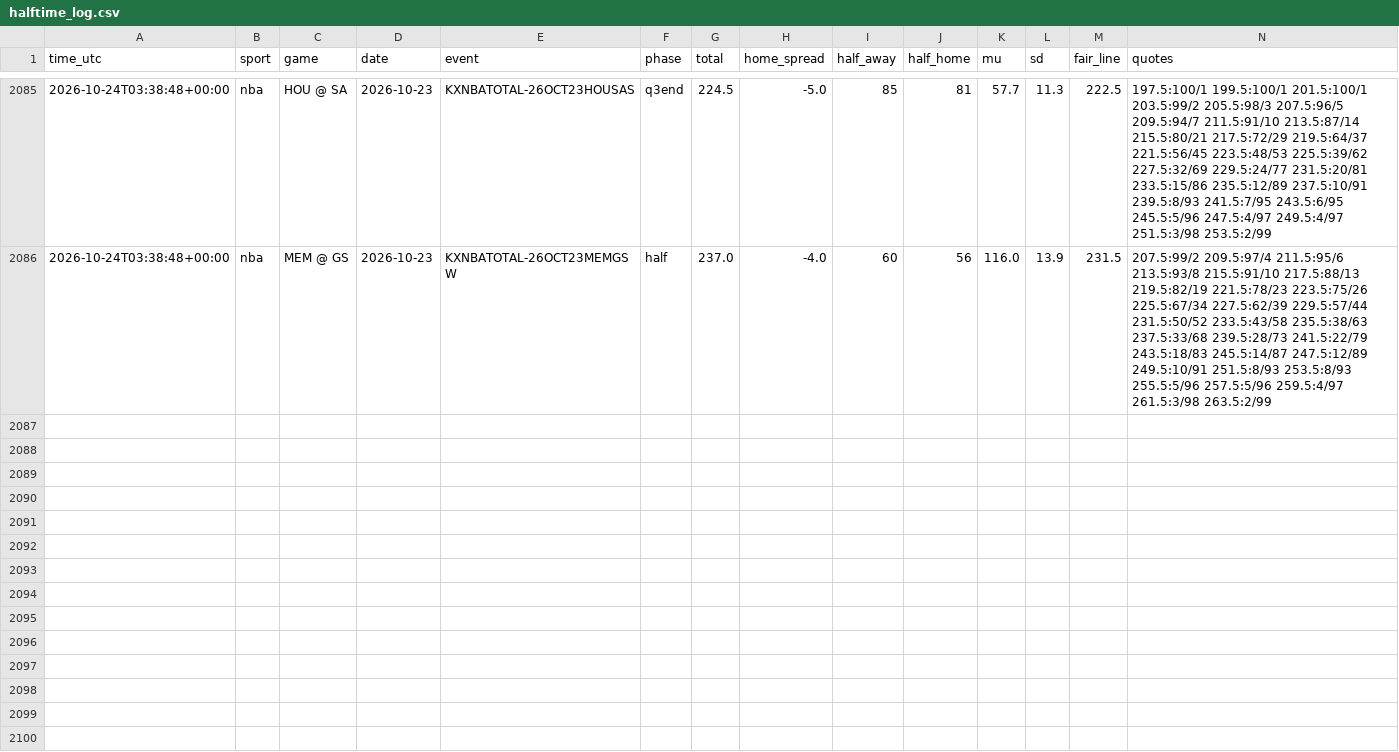
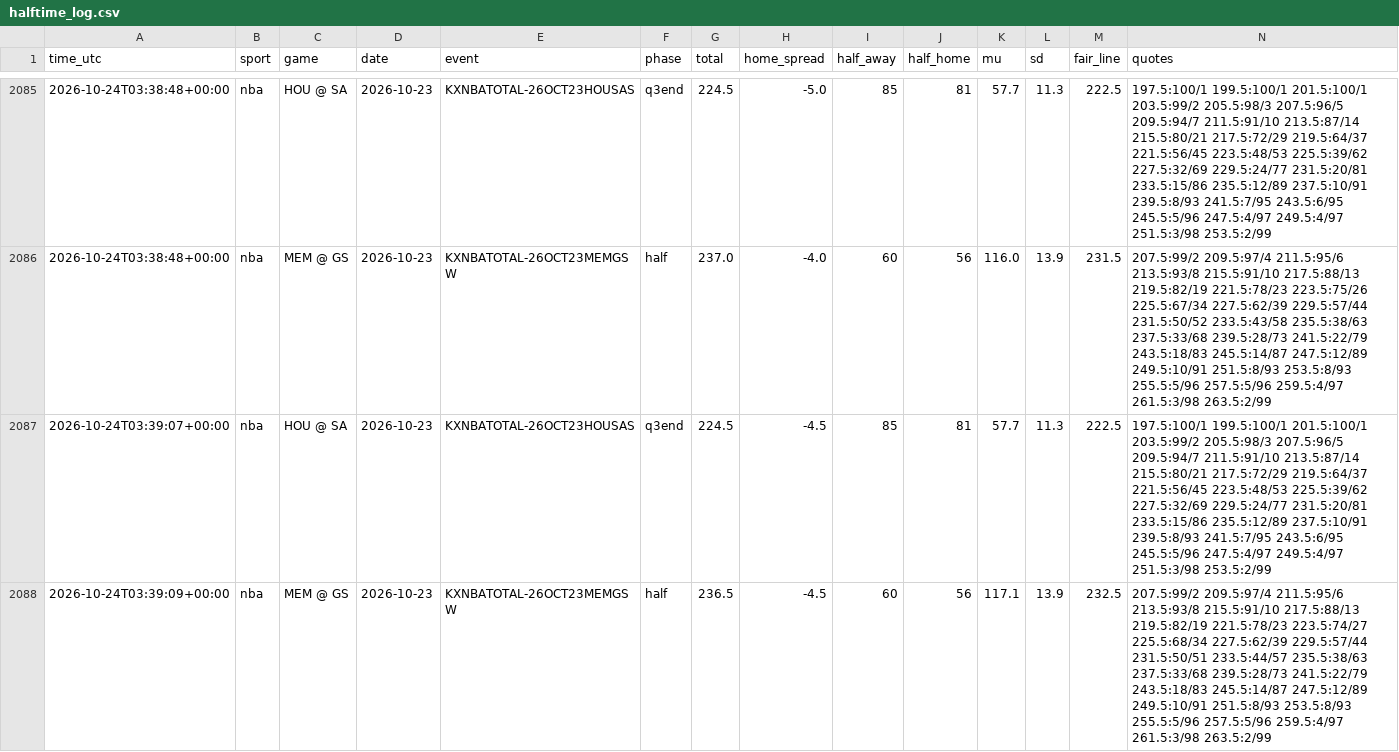
Before and after one commit to fouronetrue/halftime-desk, a CSV file: log/halftime_log.csv, drawn as a sheet; only a part is shown, gaps mark what is left out; rows hold the shown columns only; the diff covers the shown part only; the diff names each change by its address in the sheet, - before the commit and + after, or states it on an @@ line.

```diff
--- a/log/halftime_log.csv
+++ b/log/halftime_log.csv
+row 2087: 2026-10-24T03:39:07+00:00 | nba | HOU @ SA | 2026-10-23 | KXNBATOTAL-26OCT23HOUSAS | q3end | 224.5 | -4.5 | 85 | 81 | 57.7 | 11.3 | 222.5 | 197.5:100/1 199.5:100/1 201.5:100/1 203.5:99/2 205.5:98/3 207.5:96/5 209.5:94/7 211.5:91/10 213.5:87/14 215.5:80/21 217.5:72/29 219.5:64/37 221.5:56/45 223.5:48/53 225.5:39/62 227.5:32/69 229.5:24/77 231.5:20/81 233.5:15/86 235.5:12/89 237.5:10/91 239.5:8/93 241.5:7/95 243.5:6/95 245.5:5/96 247.5:4/97 249.5:4/97 251.5:3/98 253.5:2/99
+row 2088: 2026-10-24T03:39:09+00:00 | nba | MEM @ GS | 2026-10-23 | KXNBATOTAL-26OCT23MEMGSW | half | 236.5 | -4.5 | 60 | 56 | 117.1 | 13.9 | 232.5 | 207.5:99/2 209.5:97/4 211.5:95/6 213.5:93/8 215.5:91/10 217.5:88/13 219.5:82/19 221.5:78/23 223.5:74/27 225.5:68/34 227.5:62/39 229.5:57/44 231.5:50/51 233.5:44/57 235.5:38/63 237.5:33/68 239.5:28/73 241.5:22/79 243.5:18/83 245.5:14/87 247.5:12/89 249.5:10/91 251.5:8/93 253.5:8/93 255.5:5/96 257.5:5/96 259.5:4/97 261.5:3/98 263.5:2/99
```
Also changed, not shown: 2 added rows elsewhere in this file, 1 other file.
